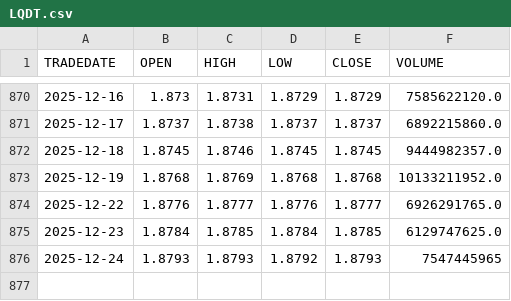
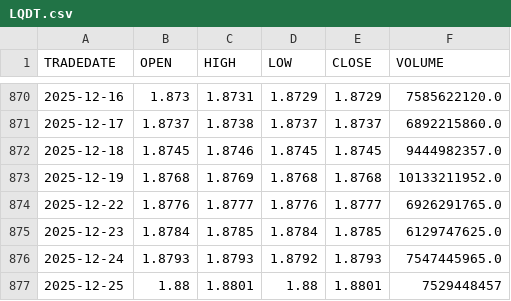
Before and after one commit to ostepann/moex-vim-daily-fetcher, a CSV file: data/LQDT.csv, drawn as a sheet; only a part is shown, gaps mark what is left out.

```diff
--- a/data/LQDT.csv
+++ b/data/LQDT.csv
@@ -875,2 +875,3 @@ TRADEDATE,OPEN,HIGH,LOW,CLOSE,VOLUME
 2025-12-23,1.8784,1.8785,1.8784,1.8785,6129747625.0
-2025-12-24,1.8793,1.8793,1.8792,1.8793,7547445965
+2025-12-24,1.8793,1.8793,1.8792,1.8793,7547445965.0
+2025-12-25,1.88,1.8801,1.88,1.8801,7529448457
```
Also changed, not shown: data/EQMX.csv, data/GOLD.csv, 2 other files.
